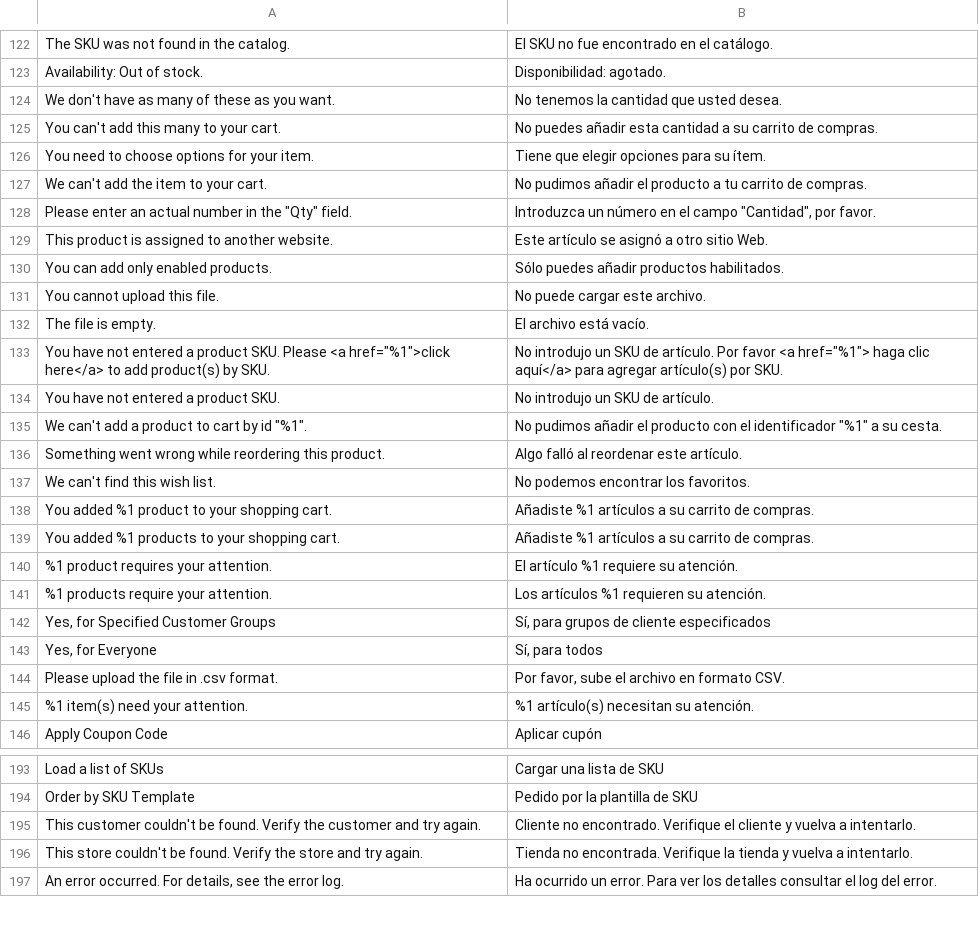
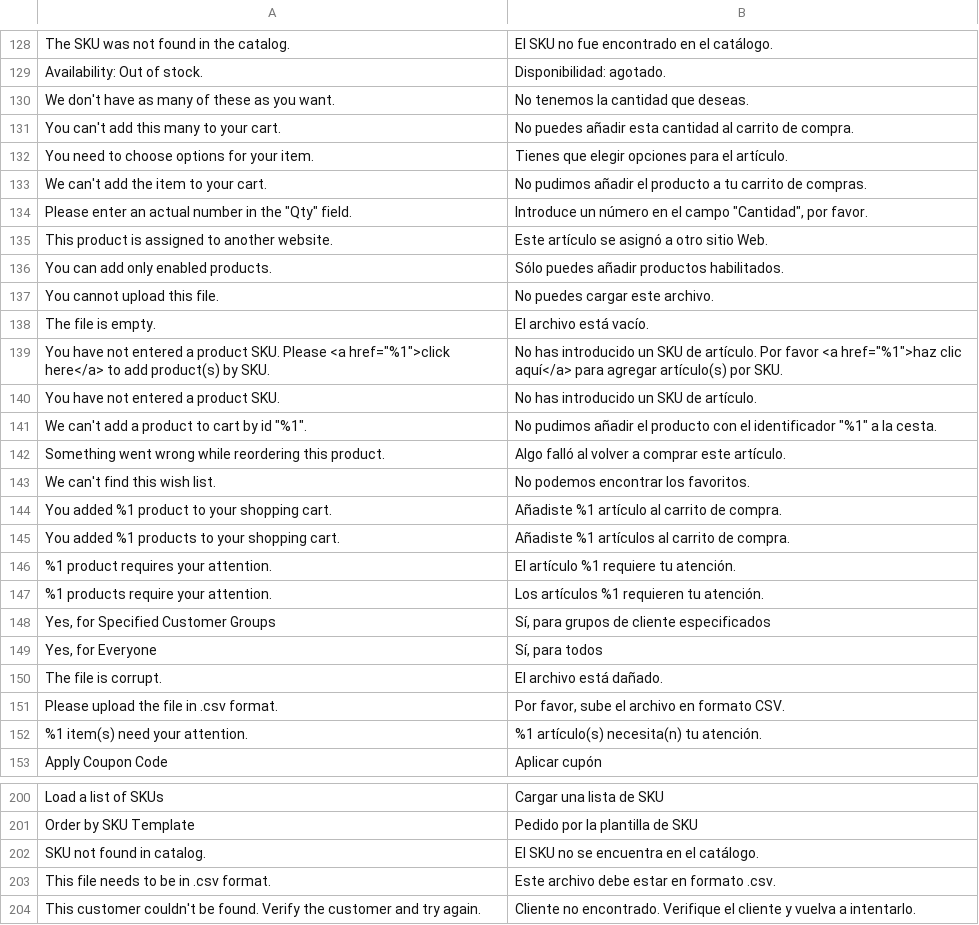
Before and after one commit to magento-l10n/language-es_ES, a CSV file: es_ES.csv, drawn as a sheet; only a part is shown, gaps mark what is left out; the shorter side is filled out with more unchanged rows; addresses are those after the commit; the diff covers the shown part only; the diff names each change by its address in the sheet, - before the commit and + after, or states it on an @@ line.

```diff
--- a/es_ES.csv
+++ b/es_ES.csv
-B130: No tenemos la cantidad que usted desea.
+B130: No tenemos la cantidad que deseas.
-B131: …esta cantidad a su carrito de compras.
+B131: …esta cantidad al carrito de compra.
-B132: Tiene que elegir opciones para su ítem.
+B132: Tienes que elegir opciones para el artículo.
-B134: Introduzca un número…
+B134: Introduce un número…
-B137: No puede cargar este archivo.
+B137: No puedes cargar este archivo.
-B139: No introdujo un SKU de artículo. Por favor <a href="%1"> haga clic aquí</a>…
+B139: No has introducido un SKU de artículo. Por favor <a href="%1">haz clic aquí</a>…
-B140: No introdujo un SKU de artículo.
+B140: No has introducido un SKU de artículo.
-B141: …"%1" a su cesta.
+B141: …"%1" a la cesta.
-B142: Algo falló al reordenar este artículo.
+B142: Algo falló al volver a comprar este artículo.
-B144: Añadiste %1 artículos a su carrito de compras.
+B144: Añadiste %1 artículo al carrito de compra.
-B145: Añadiste %1 artículos a su carrito de compras.
+B145: Añadiste %1 artículos al carrito de compra.
-B146: El artículo %1 requiere su atención.
+B146: El artículo %1 requiere tu atención.
-B147: Los artículos %1 requieren su atención.
+B147: Los artículos %1 requieren tu atención.
+row 150: The file is corrupt. | El archivo está dañado.
-B152: %1 artículo(s) necesitan su atención.
+B152: %1 artículo(s) necesita(n) tu atención.
+row 202: SKU not found in catalog. | El SKU no se encuentra en el catálogo.
+row 203: This file needs to be in .csv format. | Este archivo debe estar en formato .csv.
```
Also changed, not shown: 14 added rows, 1 removed row and 25 edited cells elsewhere in this file, 1 other file.
